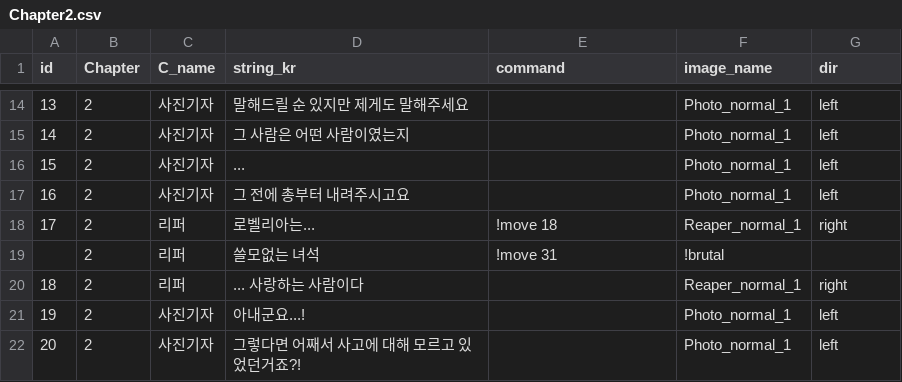
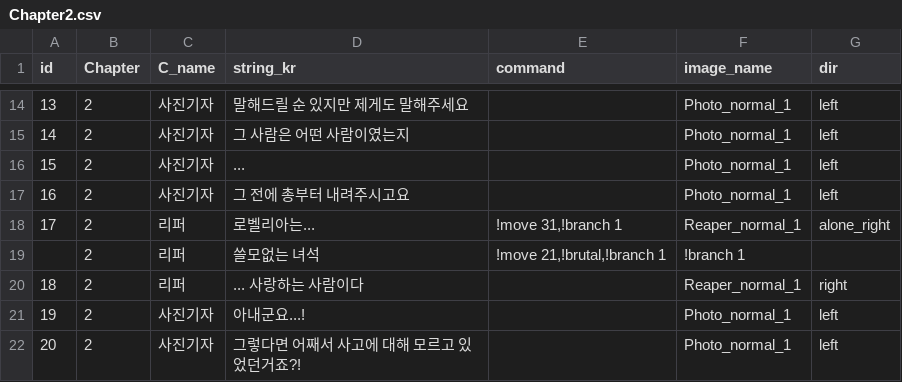
Before and after one commit to heyhobeach/ChasingFox-Dream-ver.2, a CSV file: Assets/Resources/FindTest/KOR/Chapter2/Chapter2.csv, drawn as a sheet; only a part is shown, gaps mark what is left out.

```diff
--- a/Assets/Resources/FindTest/KOR/Chapter2/Chapter2.csv
+++ b/Assets/Resources/FindTest/KOR/Chapter2/Chapter2.csv
@@ -17,4 +17,4 @@
 16,2,사진기자,그 전에 총부터 내려주시고요,,Photo_normal_1,left
-17,2,리퍼,로벨리아는...,!move 18,Reaper_normal_1,right
-,2,리퍼,쓸모없는 녀석,!move 31, !brutal,,
+17,2,리퍼,로벨리아는...,"!move 31,!branch 1",Reaper_normal_1,alone_right
+,2,리퍼,쓸모없는 녀석,"!move 21,!brutal,!branch 1", !branch 1,,
 18,2,리퍼,... 사랑하는 사람이다,,Reaper_normal_1,right
```
Also changed, not shown: 8 other files.
